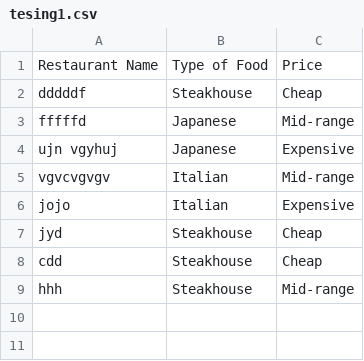
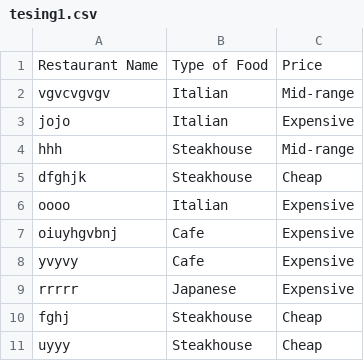
Before and after one commit to Wing-Lo/random-restaurant-generator, a CSV file: src/tesing1.csv, drawn as a sheet; removed rows and columns are numbered as before the commit, all else as after; the diff names each change by its address in the sheet, - before the commit and + after, or states it on an @@ line.

```diff
--- a/src/tesing1.csv
+++ b/src/tesing1.csv
-row 2: dddddf | Steakhouse | Cheap
-row 3: fffffd | Japanese | Mid-range
-row 4: ujn vgyhuj | Japanese | Expensive
-row 7: jyd | Steakhouse | Cheap
-row 8: cdd | Steakhouse | Cheap
+row 5: dfghjk | Steakhouse | Cheap
+row 6: oooo | Italian | Expensive
+row 7: oiuyhgvbnj | Cafe | Expensive
+row 8: yvyvy | Cafe | Expensive
+row 9: rrrrr | Japanese | Expensive
+row 10: fghj | Steakhouse | Cheap
+row 11: uyyy | Steakhouse | Cheap
```
Also changed, not shown: 1 other file.
